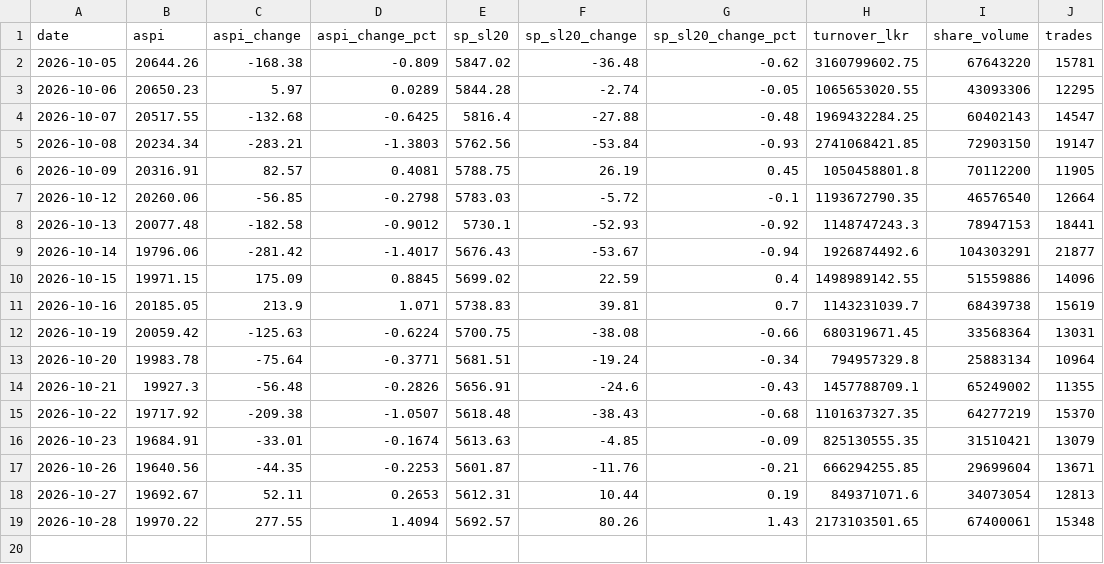
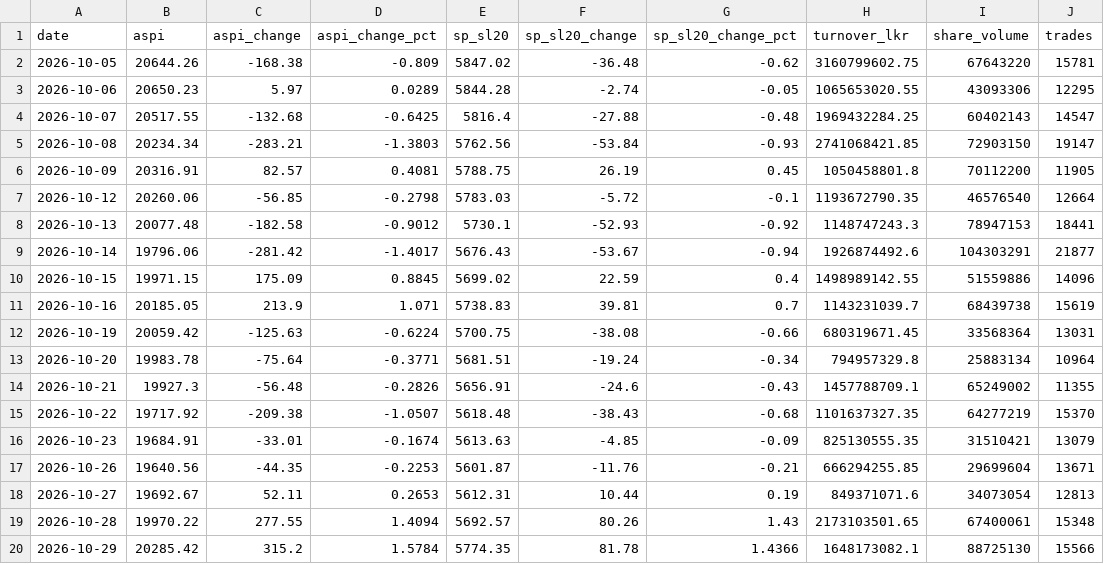
Before and after one commit to dhananjaya-hbc/lanka-data-tracker, a CSV file: data/cse_market.csv, drawn as a sheet; the diff names each change by its address in the sheet, - before the commit and + after, or states it on an @@ line.

Commit message:
data: cse market update 2026-10-29 13:04

```diff
--- a/data/cse_market.csv
+++ b/data/cse_market.csv
+row 20: 2026-10-29 | 20285.42 | 315.2 | 1.5784 | 5774.35 | 81.78 | 1.4366 | 1648173082.1 | 88725130 | 15566
```
